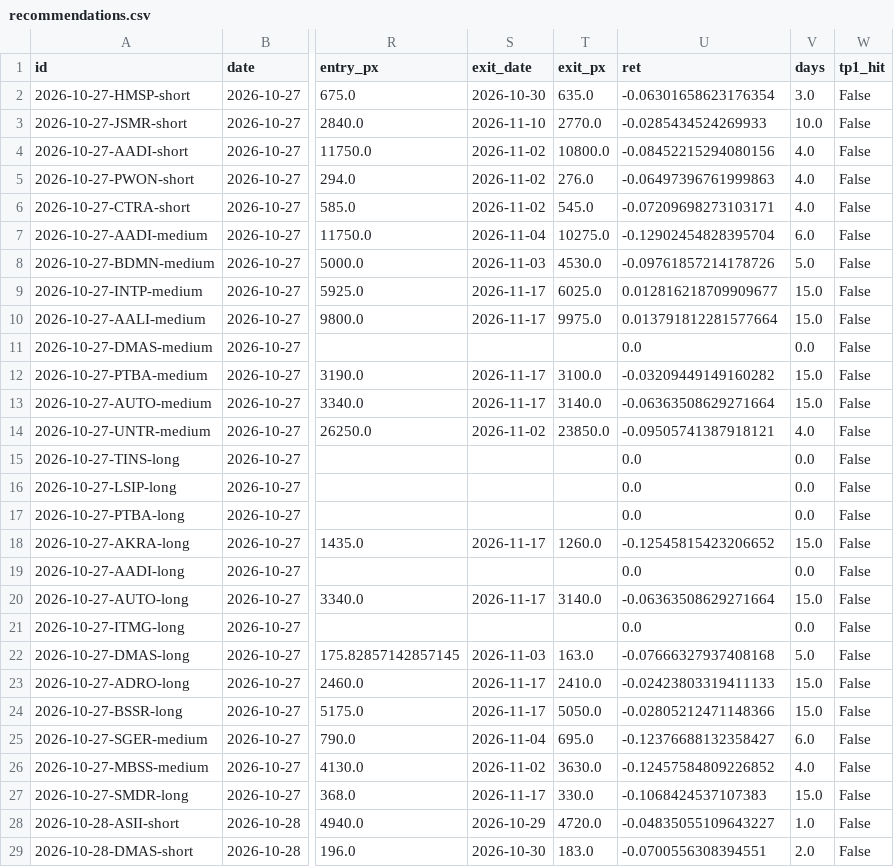
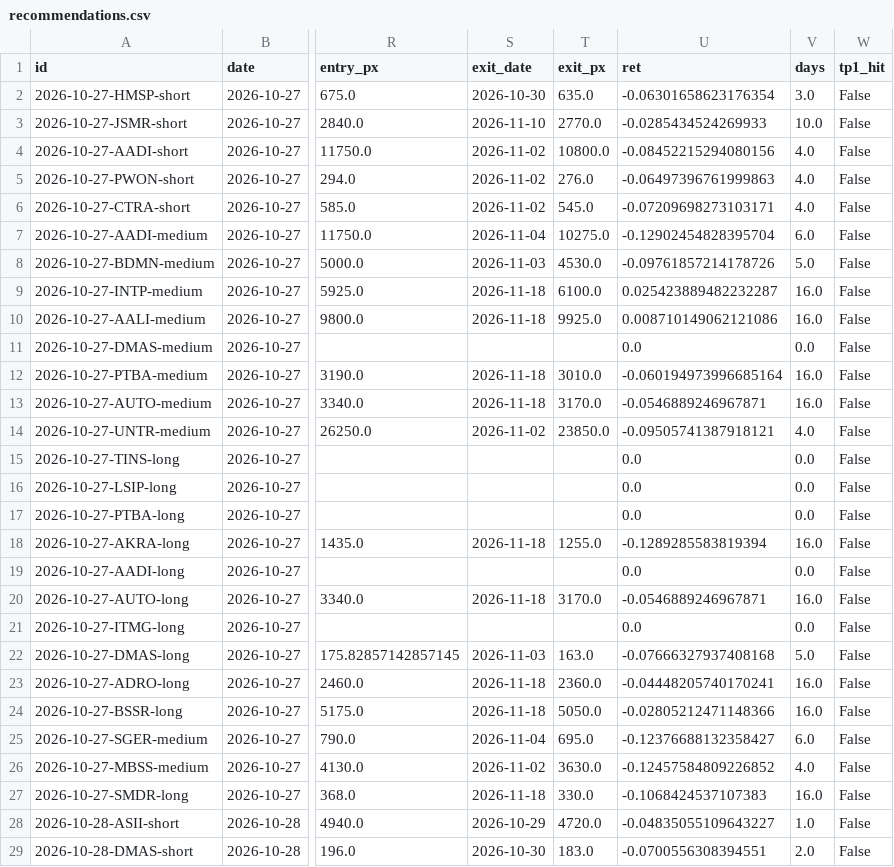
Before and after one commit to detoxfix/analisis-market, a CSV file: docs/data/recommendations.csv, drawn as a sheet; only a part is shown, gaps mark what is left out; the diff covers the shown part only; the diff names each change by its address in the sheet, - before the commit and + after, or states it on an @@ line.

```diff
--- a/docs/data/recommendations.csv
+++ b/docs/data/recommendations.csv
-S9:S10 (exit_date): 2026-11-17
+S9:S10 (exit_date): 2026-11-18
-T9 (exit_px): 6025.0
+T9 (exit_px): 6100.0
-U9 (ret): 0.012816218709909677
+U9 (ret): 0.025423889482232287
-V9:V10 (days): 15.0
+V9:V10 (days): 16.0
-T10 (exit_px): 9975.0
+T10 (exit_px): 9925.0
-U10 (ret): 0.013791812281577664
+U10 (ret): 0.008710149062121086
-S12:S13 (exit_date): 2026-11-17
+S12:S13 (exit_date): 2026-11-18
-T12 (exit_px): 3100.0
+T12 (exit_px): 3010.0
-U12 (ret): -0.03209449149160282
+U12 (ret): -0.060194973996685164
-V12:V13 (days): 15.0
+V12:V13 (days): 16.0
-T13 (exit_px): 3140.0
+T13 (exit_px): 3170.0
-U13 (ret): -0.06363508629271664
+U13 (ret): -0.0546889246967871
-S18 (exit_date): 2026-11-17
+S18 (exit_date): 2026-11-18
-T18 (exit_px): 1260.0
+T18 (exit_px): 1255.0
-U18 (ret): -0.12545815423206652
+U18 (ret): -0.1289285583819394
-V18 (days): 15.0
+V18 (days): 16.0
-S20 (exit_date): 2026-11-17
+S20 (exit_date): 2026-11-18
-T20 (exit_px): 3140.0
+T20 (exit_px): 3170.0
-U20 (ret): -0.06363508629271664
+U20 (ret): -0.0546889246967871
-V20 (days): 15.0
+V20 (days): 16.0
-S23:S24 (exit_date): 2026-11-17
+S23:S24 (exit_date): 2026-11-18
-T23 (exit_px): 2410.0
+T23 (exit_px): 2360.0
-U23 (ret): -0.02423803319411133
+U23 (ret): -0.04448205740170241
-V23:V24 (days): 15.0
+V23:V24 (days): 16.0
-S27 (exit_date): 2026-11-17
+S27 (exit_date): 2026-11-18
-V27 (days): 15.0
+V27 (days): 16.0
```
Also changed, not shown: 80 edited cells elsewhere in this file, 7 other files.
